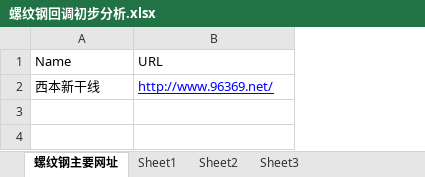
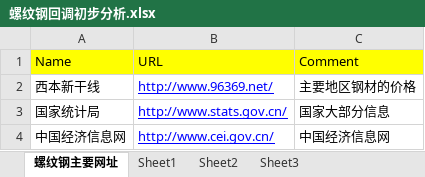
Before and after one commit to suncodeer/Finacial_001, an Excel workbook: 螺纹钢回调初步分析.xlsx, sheet 螺纹钢主要网址, drawn as a sheet; values as stored, in another font and other column widths than the file's, no borders; the diff names each change by its address in the sheet, - before the commit and + after, or states it on an @@ line.

Commit message:
add exece

```diff
--- a/螺纹钢回调初步分析.xlsx (sheet 螺纹钢主要网址)
+++ b/螺纹钢回调初步分析.xlsx (sheet 螺纹钢主要网址)
+column C (Comment), row 2: 主要地区钢材的价格
-A1:B1 fill: none
+A1:B1 fill: #FFFF00
+row 3: 国家统计局 | http://www.stats.gov.cn/ | 国家大部分信息
+row 4: 中国经济信息网 | http://www.cei.gov.cn/ | 中国经济信息网
```
